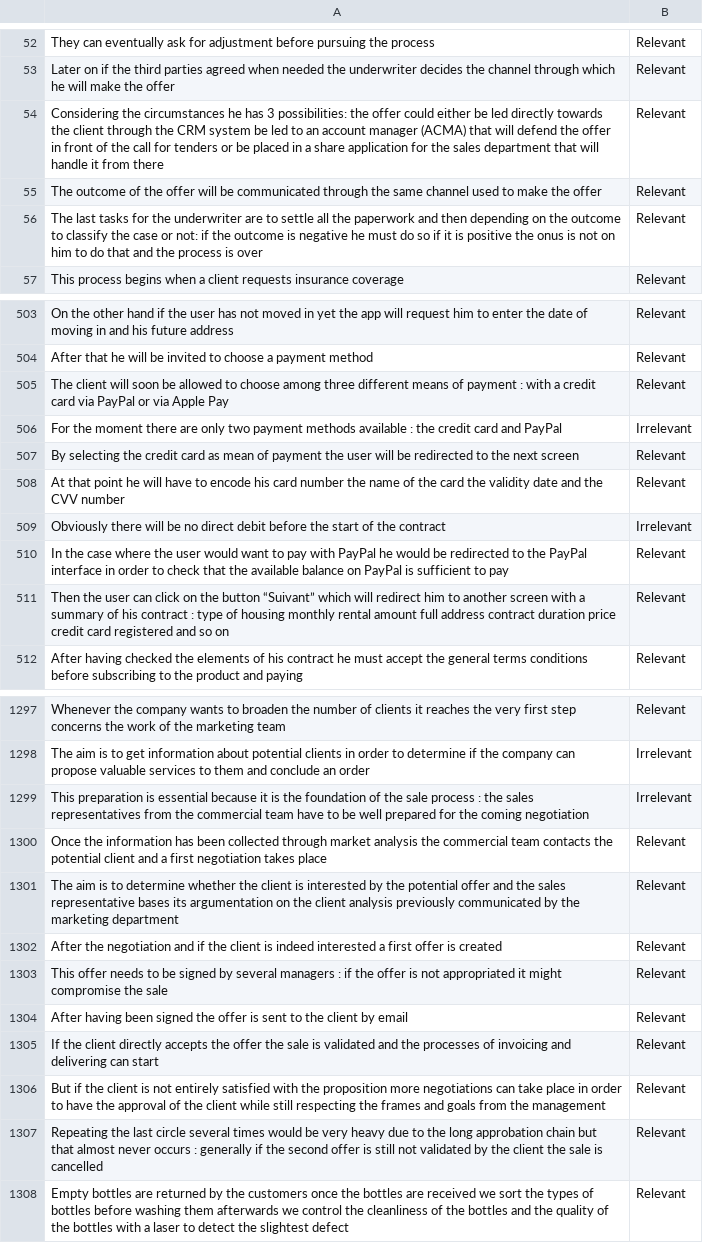
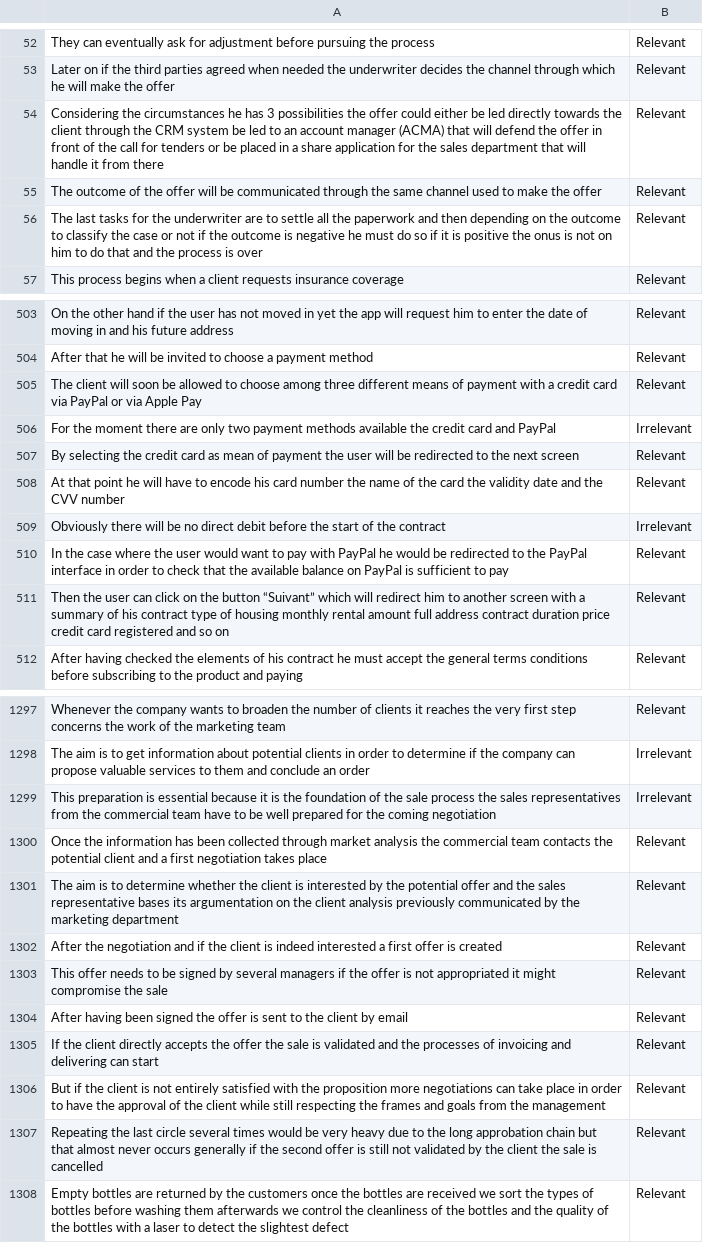
Before and after one commit to JulieJamar/test, a CSV file: NewData.csv, drawn as a sheet; only a part is shown, gaps mark what is left out; the diff covers the shown part only.

```diff
--- a/NewData.csv
+++ b/NewData.csv
@@ -53,5 +53,5 @@ They can eventually ask for adjustment before pursuing the process,Relevant
 Later on  if the third parties agreed when needed  the underwriter decides the channel through which he will make the offer,Relevant
-Considering the circumstances  he has 3 possibilities: the offer could either be led directly towards the client through the CRM system  be led to an account manager (ACMA) that will defend the offer in front of the call for tenders or be placed in a share application for the sales department that will handle it from there,Relevant
+Considering the circumstances  he has 3 possibilities  the offer could either be led directly towards the client through the CRM system  be led to an account manager (ACMA) that will defend the offer in front of the call for tenders or be placed in a share application for the sales department that will handle it from there,Relevant
 The outcome of the offer will be communicated through the same channel used to make the offer,Relevant
-The last tasks for the underwriter are to settle all the paperwork and then  depending on the outcome  to classify the case or not: if the outcome is negative  he must do so  if it is positive  the onus is not on him to do that and the process is over,Relevant
+The last tasks for the underwriter are to settle all the paperwork and then  depending on the outcome  to classify the case or not  if the outcome is negative  he must do so  if it is positive  the onus is not on him to do that and the process is over,Relevant
 This process begins when a client requests insurance coverage,Relevant
@@ -504,4 +504,4 @@ On the other hand  if the user has not moved in yet  the app will request him to
 After that  he will be invited to choose a payment method,Relevant
-The client will soon be allowed to choose among three different means of payment : with a credit card  via PayPal or via Apple Pay,Relevant
-For the moment  there are only two payment methods available : the credit card and PayPal,Irrelevant
+The client will soon be allowed to choose among three different means of payment   with a credit card  via PayPal or via Apple Pay,Relevant
+For the moment  there are only two payment methods available   the credit card and PayPal,Irrelevant
 By selecting the credit card as mean of payment  the user will be redirected to the next screen,Relevant
@@ -510,3 +510,3 @@ Obviously  there will be no direct debit before the start of the contract,Irrele
 In the case where the user would want to pay with PayPal  he would be redirected to the PayPal interface in order to check that the available balance on PayPal is sufficient to pay,Relevant
-Then  the user can click on the button “Suivant” which will redirect him to another screen with a summary of his contract : type of housing  monthly rental amount  full address  contract duration  price  credit card registered and so on,Relevant
+Then  the user can click on the button “Suivant” which will redirect him to another screen with a summary of his contract   type of housing  monthly rental amount  full address  contract duration  price  credit card registered and so on,Relevant
 After having checked the elements of his contract  he must accept the general terms conditions before subscribing to the product and paying,Relevant
@@ -1298,3 +1298,3 @@ Whenever the company wants to broaden the number of clients it reaches  the very
 The aim is to get information about potential clients in order to determine if the company can propose valuable services to them and conclude an order,Irrelevant
-This preparation is essential because it is the foundation of the sale process : the sales representatives from the commercial team have to be well prepared for the coming negotiation,Irrelevant
+This preparation is essential because it is the foundation of the sale process   the sales representatives from the commercial team have to be well prepared for the coming negotiation,Irrelevant
 Once the information has been collected through market analysis  the commercial team contacts the potential client and a first negotiation takes place,Relevant
@@ -1302,3 +1302,3 @@ The aim is to determine whether the client is interested by the potential offer
 After the negotiation and if the client is indeed interested  a first offer is created,Relevant
-This offer needs to be signed by several managers : if the offer is not appropriated  it might compromise the sale,Relevant
+This offer needs to be signed by several managers   if the offer is not appropriated  it might compromise the sale,Relevant
 After having been signed  the offer is sent to the client by email,Relevant
@@ -1306,3 +1306,3 @@ If the client directly accepts the offer  the sale is validated and the processe
 But if the client is not entirely satisfied with the proposition  more negotiations can take place in order to have the approval of the client  while still respecting the frames and goals from the management,Relevant
-Repeating the last circle several times would be very heavy due to the long approbation chain   but that almost never occurs : generally  if the second offer is still not validated by the client  the sale is cancelled,Relevant
+Repeating the last circle several times would be very heavy due to the long approbation chain   but that almost never occurs   generally  if the second offer is still not validated by the client  the sale is cancelled,Relevant
 Empty bottles are returned by the customers  once the bottles are received we sort the types of bottles before washing them afterwards  we control the cleanliness of the bottles and the quality of the bottles with a laser to detect the slightest defect,Relevant
```
Also changed, not shown: 94 edited cells elsewhere in this file.
